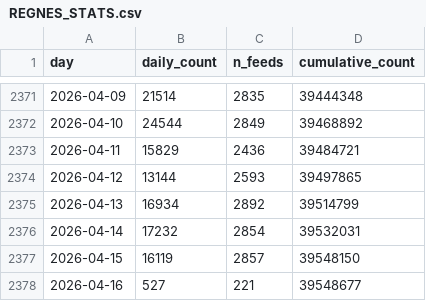
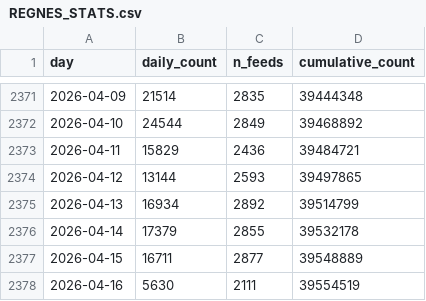
Before and after one commit to tombroekel/REGENS_exchange, a CSV file: REGNES_STATS.csv, drawn as a sheet; only a part is shown, gaps mark what is left out.

```diff
--- a/REGNES_STATS.csv
+++ b/REGNES_STATS.csv
@@ -2375,4 +2375,4 @@ day,daily_count,n_feeds,cumulative_count
 2026-04-13,16934,2892,39514799
-2026-04-14,17232,2854,39532031
-2026-04-15,16119,2857,39548150
-2026-04-16,527,221,39548677
+2026-04-14,17379,2855,39532178
+2026-04-15,16711,2877,39548889
+2026-04-16,5630,2111,39554519
```
Also changed, not shown: 2 other files.
